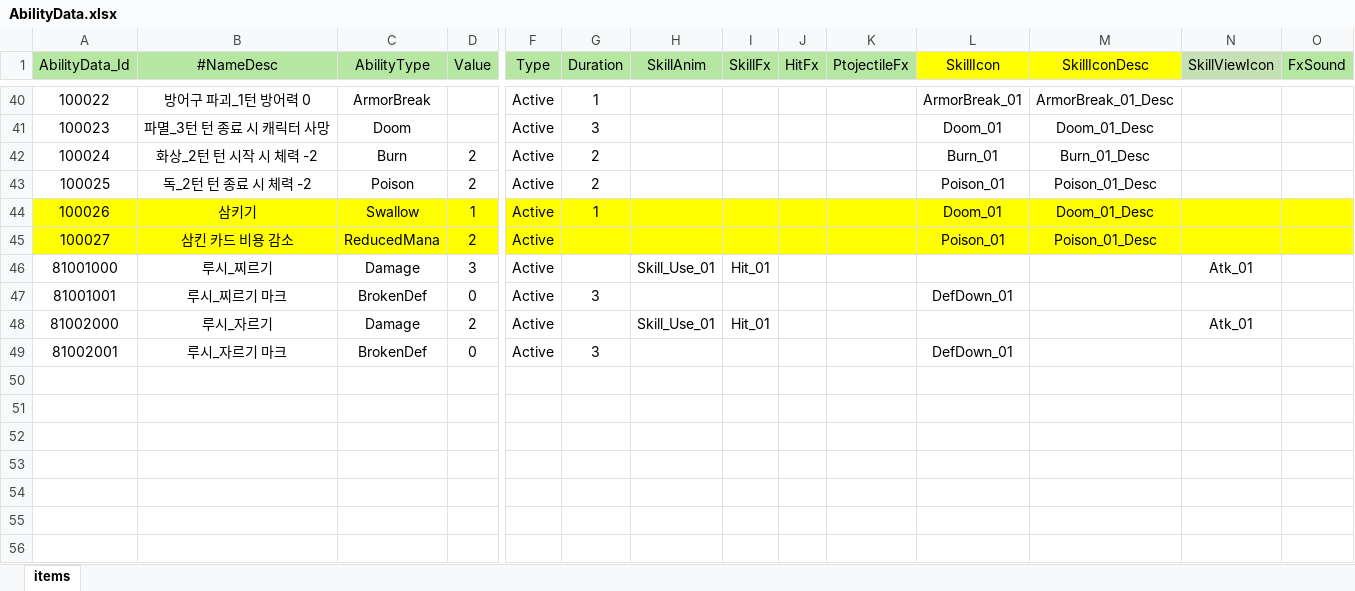
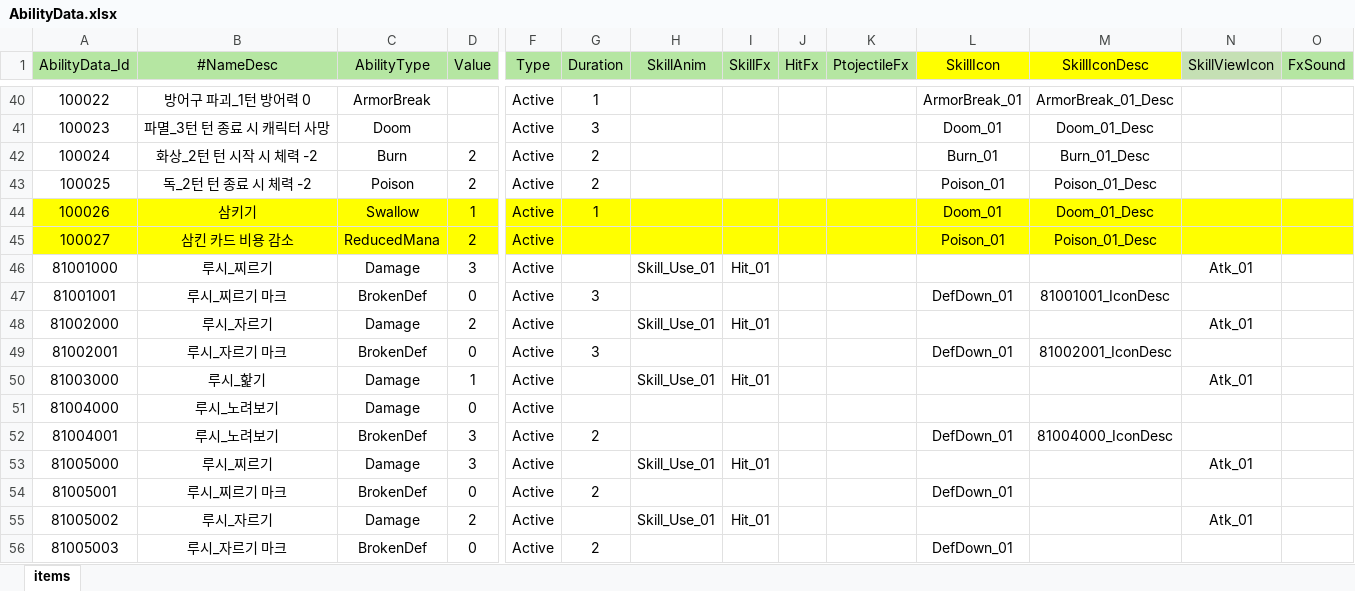
Before and after one commit to Milkbboy/repo, an Excel workbook: Assets/ERang/Excels/AbilityData.xlsx, sheet items, drawn as a sheet; only a part is shown, gaps mark what is left out; values as stored, in another font and other column widths than the file's, no borders; rows hold the shown columns only; the diff names each change by its address in the sheet, - before the commit and + after, or states it on an @@ line.

```diff
--- a/Assets/ERang/Excels/AbilityData.xlsx (sheet items)
+++ b/Assets/ERang/Excels/AbilityData.xlsx (sheet items)
-M47 (SkillIconDesc): (empty)
+M47 (SkillIconDesc): 81001001_IconDesc
-M49 (SkillIconDesc): (empty)
+M49 (SkillIconDesc): 81002001_IconDesc
+row 50: 81003000 | 루시_핥기 | Damage | 1 | Active |  | Skill_Use_01 | Hit_01 |  |  |  |  | Atk_01
+row 51: 81004000 | 루시_노려보기 | Damage | 0 | Active
+row 52: 81004001 | 루시_노려보기 | BrokenDef | 3 | Active | 2 |  |  |  |  | DefDown_01 | 81004000_IconDesc
+row 53: 81005000 | 루시_찌르기 | Damage | 3 | Active |  | Skill_Use_01 | Hit_01 |  |  |  |  | Atk_01
+row 54: 81005001 | 루시_찌르기 마크 | BrokenDef | 0 | Active | 2 |  |  |  |  | DefDown_01
+row 55: 81005002 | 루시_자르기 | Damage | 2 | Active |  | Skill_Use_01 | Hit_01 |  |  |  |  | Atk_01
+row 56: 81005003 | 루시_자르기 마크 | BrokenDef | 0 | Active | 2 |  |  |  |  | DefDown_01
```
Also changed, not shown: Assets/ERang/Excels/AiData.xlsx, Assets/ERang/Excels/AiGroupData.xlsx, 11 other files.
